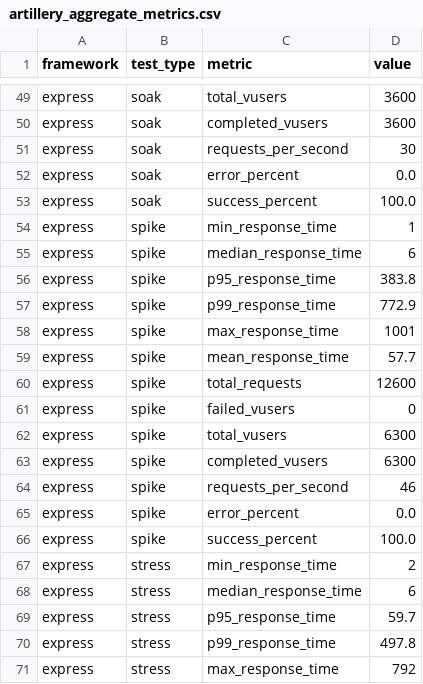
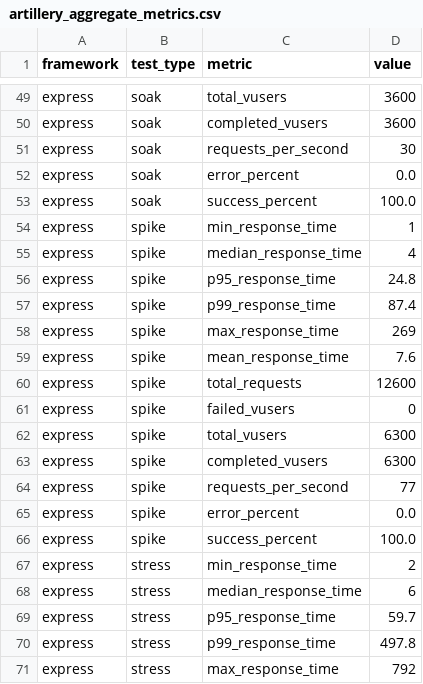
Before and after one commit to ysskrishna/express-fastapi-performance-test, a CSV file: artillery_example_reports/artillery_aggregate_metrics.csv, drawn as a sheet; only a part is shown, gaps mark what is left out; the diff covers the shown part only.

```diff
--- a/artillery_example_reports/artillery_aggregate_metrics.csv
+++ b/artillery_example_reports/artillery_aggregate_metrics.csv
@@ -54,7 +54,7 @@ express,soak,success_percent,100.0
 express,spike,min_response_time,1
-express,spike,median_response_time,6
-express,spike,p95_response_time,383.8
-express,spike,p99_response_time,772.9
-express,spike,max_response_time,1001
-express,spike,mean_response_time,57.7
+express,spike,median_response_time,4
+express,spike,p95_response_time,24.8
+express,spike,p99_response_time,87.4
+express,spike,max_response_time,269
+express,spike,mean_response_time,7.6
 express,spike,total_requests,12600
@@ -63,3 +63,3 @@ express,spike,total_vusers,6300
 express,spike,completed_vusers,6300
-express,spike,requests_per_second,46
+express,spike,requests_per_second,77
 express,spike,error_percent,0.0
```
Also changed, not shown: 20 edited cells elsewhere in this file, artillery_example_reports/artillery_timeseries_metrics.csv, 6 other files.
